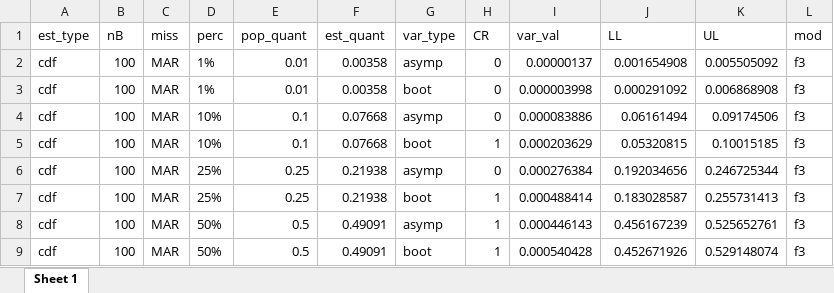
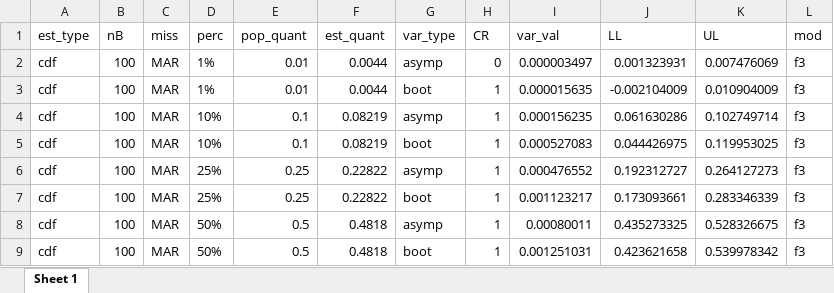
Before and after one commit to NCATStudent/reCDF, an Excel workbook: Variance Estimation/Additional Requests/Adding Smaller nB/f3/Cached Iter Files/f3_raw_results_iter_100_200.xlsx, sheet Sheet 1, drawn as a sheet; only a part is shown; values as stored, in another font and other column widths than the file's, no borders; the diff covers the shown part only; the diff names each change by its address in the sheet, - before the commit and + after, or states it on an @@ line.

```diff
--- a/Variance Estimation/Additional Requests/Adding Smaller nB/f3/Cached Iter Files/f3_raw_results_iter_100_200.xlsx (sheet Sheet 1)
+++ b/Variance Estimation/Additional Requests/Adding Smaller nB/f3/Cached Iter Files/f3_raw_results_iter_100_200.xlsx (sheet Sheet 1)
-F2:F3 (est_quant): 0.00358
+F2:F3 (est_quant): 0.0044
-I2 (var_val): 0.00000137
+I2 (var_val): 0.000003497
-J2 (LL): 0.001654908
+J2 (LL): 0.001323931
-K2 (UL): 0.005505092
+K2 (UL): 0.007476069
-H3:H4 (CR): 0
+H3:H4 (CR): 1
-I3 (var_val): 0.000003998
+I3 (var_val): 0.000015635
-J3 (LL): 0.000291092
+J3 (LL): -0.002104009
-K3 (UL): 0.006868908
+K3 (UL): 0.010904009
-F4:F5 (est_quant): 0.07668
+F4:F5 (est_quant): 0.08219
-I4 (var_val): 0.000083886
+I4 (var_val): 0.000156235
-J4 (LL): 0.06161494
+J4 (LL): 0.061630286
-K4 (UL): 0.09174506
+K4 (UL): 0.102749714
-I5 (var_val): 0.000203629
+I5 (var_val): 0.000527083
-J5 (LL): 0.05320815
+J5 (LL): 0.044426975
-K5 (UL): 0.10015185
+K5 (UL): 0.119953025
-F6:F7 (est_quant): 0.21938
+F6:F7 (est_quant): 0.22822
-H6 (CR): 0
+H6 (CR): 1
-I6 (var_val): 0.000276384
+I6 (var_val): 0.000476552
-J6 (LL): 0.192034656
+J6 (LL): 0.192312727
-K6 (UL): 0.246725344
+K6 (UL): 0.264127273
-I7 (var_val): 0.000488414
+I7 (var_val): 0.001123217
-J7 (LL): 0.183028587
+J7 (LL): 0.173093661
-K7 (UL): 0.255731413
+K7 (UL): 0.283346339
-F8:F9 (est_quant): 0.49091
+F8:F9 (est_quant): 0.4818
-I8 (var_val): 0.000446143
+I8 (var_val): 0.00080011
-J8 (LL): 0.456167239
+J8 (LL): 0.435273325
-K8 (UL): 0.525652761
+K8 (UL): 0.528326675
-I9 (var_val): 0.000540428
+I9 (var_val): 0.001251031
-J9 (LL): 0.452671926
+J9 (LL): 0.423621658
-K9 (UL): 0.529148074
+K9 (UL): 0.539978342
```
Also changed, not shown: 324 edited cells elsewhere in this sheet, Variance Estimation/Additional Requests/Adding Smaller nB/f3/Cached Iter Files/f3_raw_results_iter_0_100.xlsx, Variance Estimation/Additional Requests/Adding Smaller nB/f3/Cached Iter Files/f3_raw_results_iter_200_300.xlsx, 15 other files.
